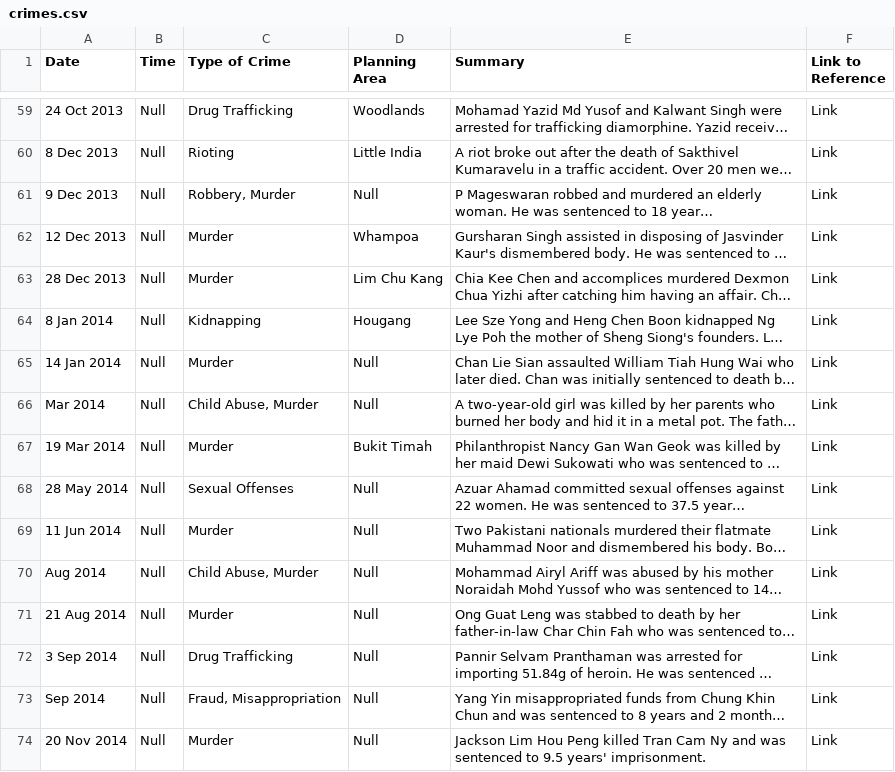
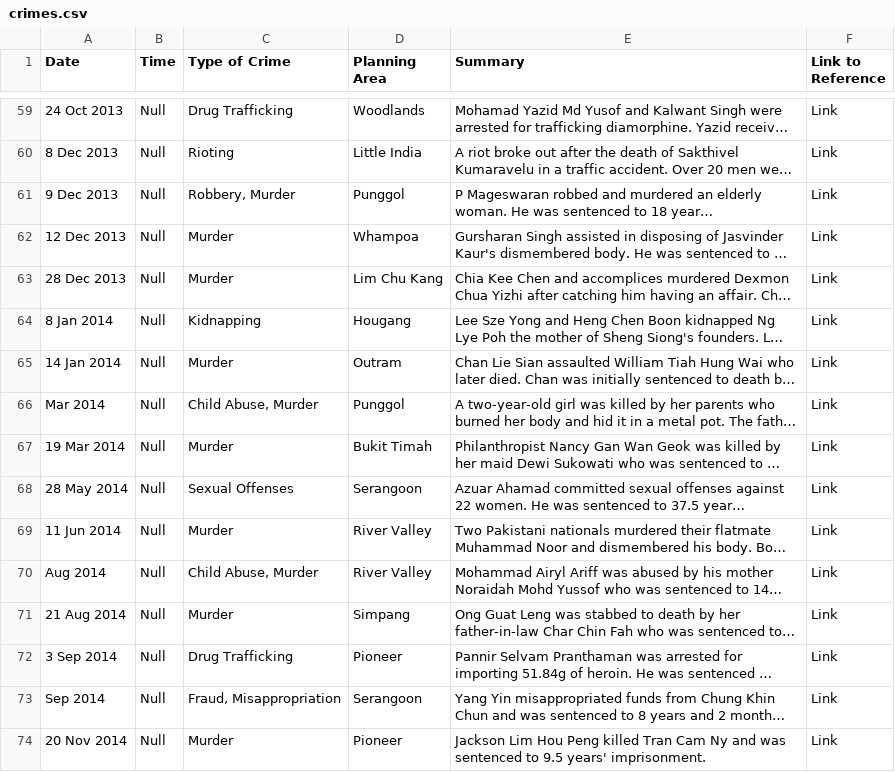
Before and after one commit to dionyichia/home-finder, a CSV file: backend/api_cache/crimes.csv, drawn as a sheet; only a part is shown, gaps mark what is left out; long unchanged cells end in …; the diff covers the shown part only; the diff names each change by its address in the sheet, - before the commit and + after, or states it on an @@ line.

```diff
--- a/backend/api_cache/crimes.csv
+++ b/backend/api_cache/crimes.csv
-D61 (Planning Area): Null
+D61 (Planning Area): Punggol
-D65 (Planning Area): Null
+D65 (Planning Area): Outram
-D66 (Planning Area): Null
+D66 (Planning Area): Punggol
-D68 (Planning Area): Null
+D68 (Planning Area): Serangoon
-D69:D70 (Planning Area): Null
+D69:D70 (Planning Area): River Valley
-D71 (Planning Area): Null
+D71 (Planning Area): Simpang
-D72 (Planning Area): Null
+D72 (Planning Area): Pioneer
-D73 (Planning Area): Null
+D73 (Planning Area): Serangoon
-D74 (Planning Area): Null
+D74 (Planning Area): Pioneer
```
Also changed, not shown: 71 edited cells elsewhere in this file, 12 other files.
